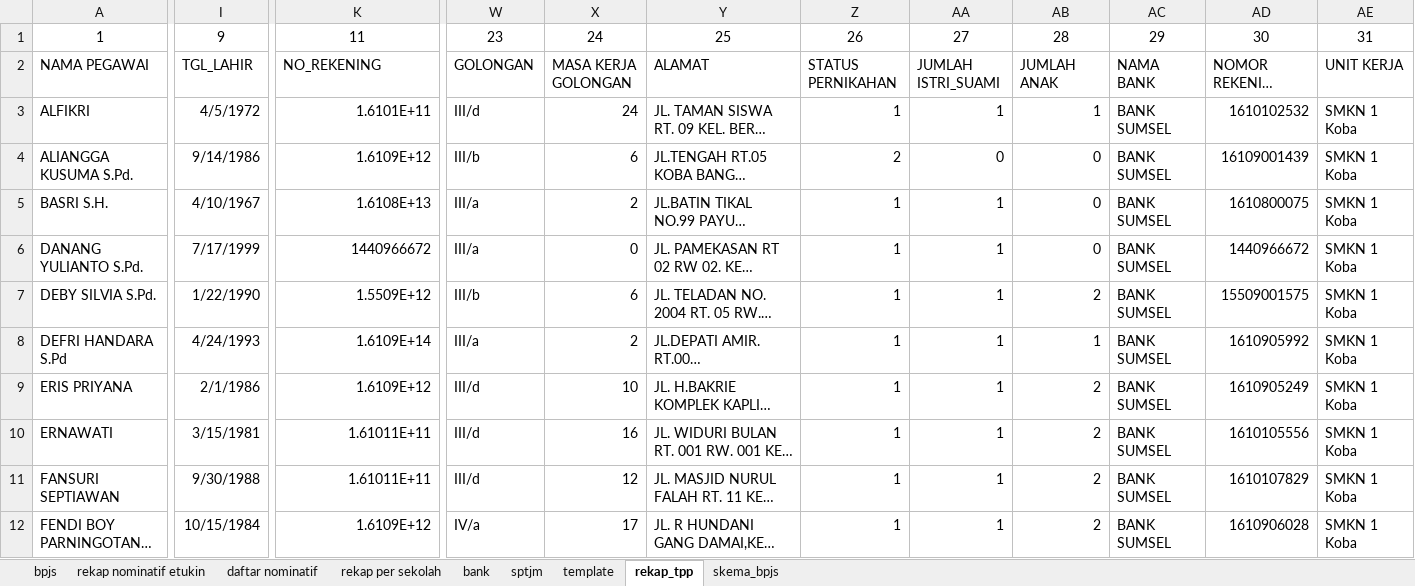
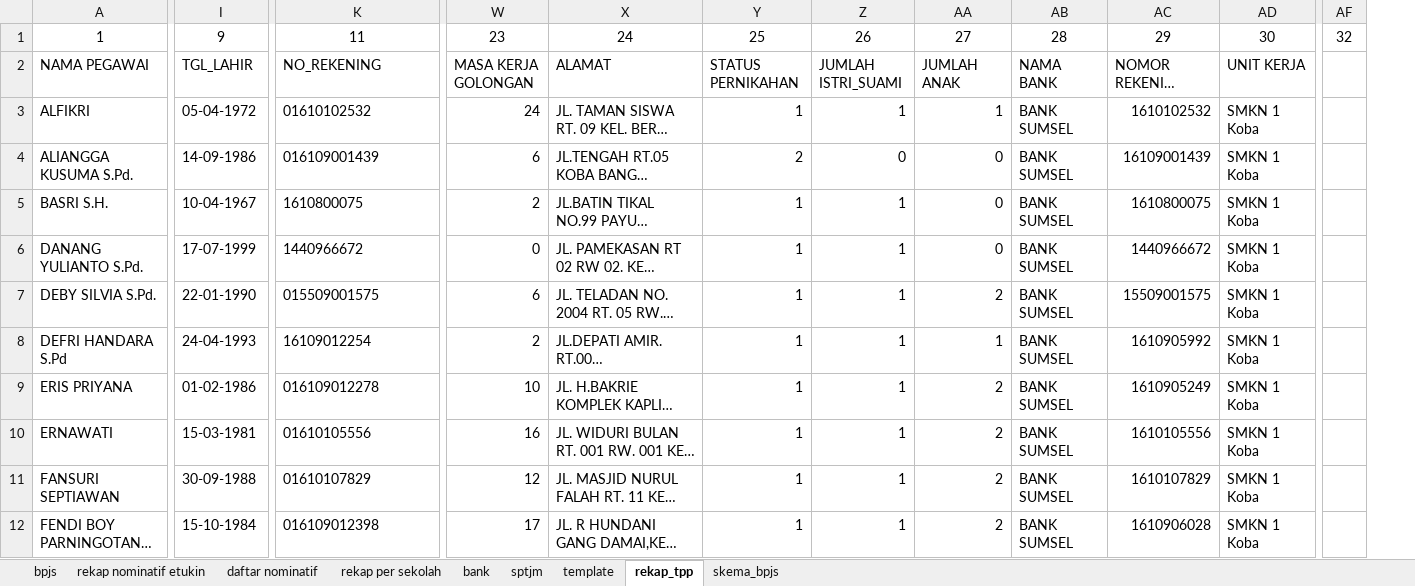
Before and after one commit to batupenyu/AppTPP, an Excel workbook: _usulan_tpp_smkn1_koba/PNS/TPP PNS JULI 2026 SMKN 1 KOBA.xlsm, sheet rekap_tpp, drawn as a sheet; only a part is shown, gaps mark what is left out; long unchanged cells end in …; values as stored, in another font and other column widths than the file's, no borders; table styles not drawn; removed rows and columns are numbered as before the commit, all else as after; the diff covers the shown part only; the diff names each change by its address in the sheet, - before the commit and + after, or states it on an @@ line.

```diff
--- a/_usulan_tpp_smkn1_koba/PNS/TPP PNS JULI 2026 SMKN 1 KOBA.xlsm (sheet rekap_tpp)
+++ b/_usulan_tpp_smkn1_koba/PNS/TPP PNS JULI 2026 SMKN 1 KOBA.xlsm (sheet rekap_tpp)
-column W, rows 1-12: 23 | GOLONGAN | III/d | III/b | III/a | III/a | III/b | III/a | III/d | III/d | III/d | IV/a
+column AF, row 1: 32
-W1: 24
+W1: 23
-X1: 25
+X1: 24
-Y1: 26
+Y1: 25
-Z1: 27
+Z1: 26
-AA1: 28
+AA1: 27
-AB1: 29
+AB1: 28
-AC1: 30
+AC1: 29
-AD1: 31
+AD1: 30
-I3: 4/5/1972
+I3: 05-04-1972
-K3: 1.6101E+11
+K3: 01610102532
-I4: 9/14/1986
+I4: 14-09-1986
-K4: 1.6109E+12
+K4: 016109001439
-I5: 4/10/1967
+I5: 10-04-1967
-K5: 1.6108E+13
+K5: 1610800075
-I6: 7/17/1999
+I6: 17-07-1999
-K6 alignment: right
+K6 alignment: left
-I7: 1/22/1990
+I7: 22-01-1990
-K7: 1.5509E+12
+K7: 015509001575
-I8: 4/24/1993
+I8: 24-04-1993
-K8: 1.6109E+14
+K8: 16109012254
-I9: 2/1/1986
+I9: 01-02-1986
-K9: 1.6109E+12
+K9: 016109012278
-I10: 3/15/1981
+I10: 15-03-1981
-K10: 1.61011E+11
+K10: 01610105556
-I11: 9/30/1988
+I11: 30-09-1988
-K11: 1.61011E+11
+K11: 01610107829
-I12: 10/15/1984
+I12: 15-10-1984
-K12: 1.6109E+12
+K12: 016109012398
```
Also changed, not shown: 57 edited cells and cell formats elsewhere in this sheet, sheet template, sheet bpjs, sheet bank, formulas that keep their value, _usulan_tpp_smkn1_koba/PPPK/TPP P3K JULI 2026 SMKN 1 KOBA.xlsm, gabung.xlsx, 5 other files.
